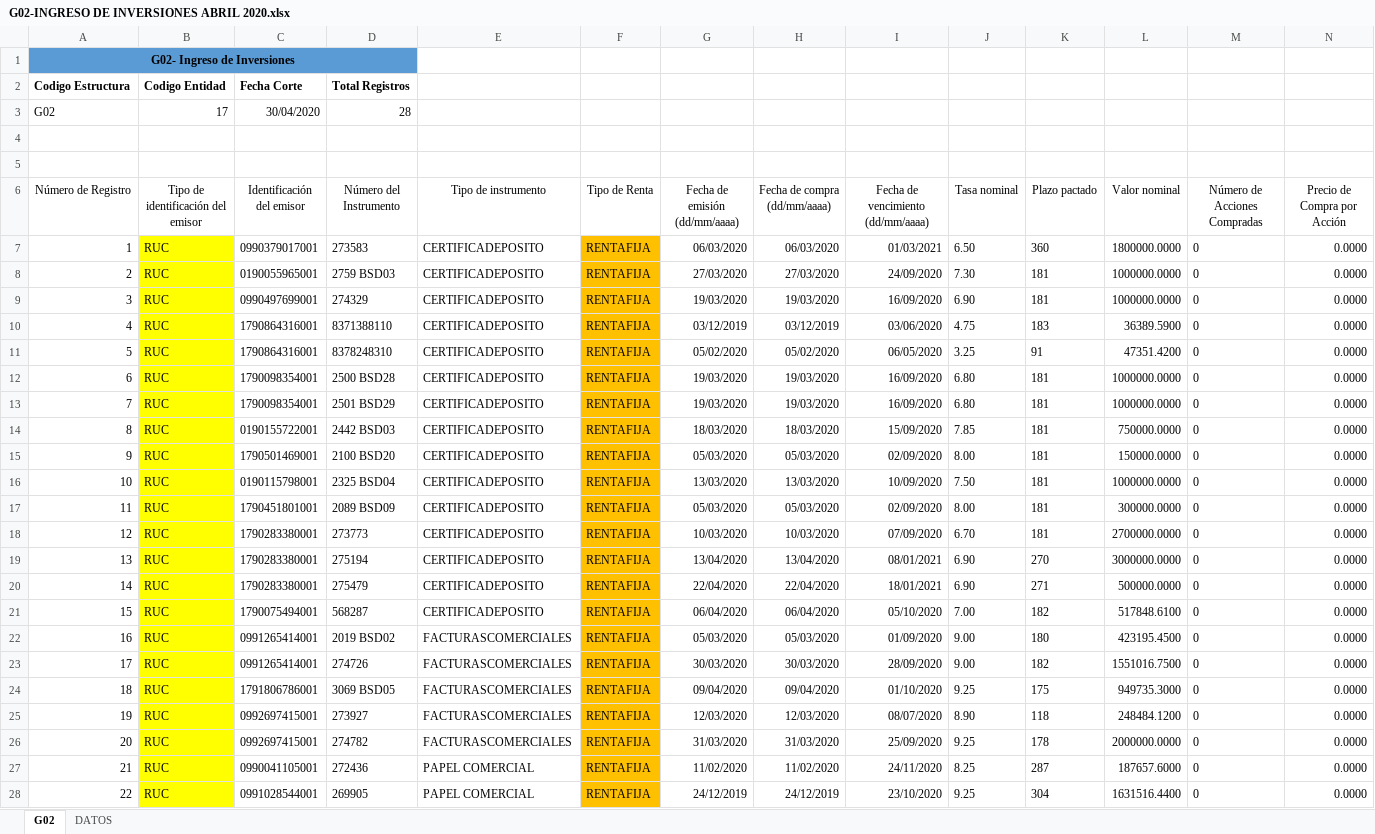
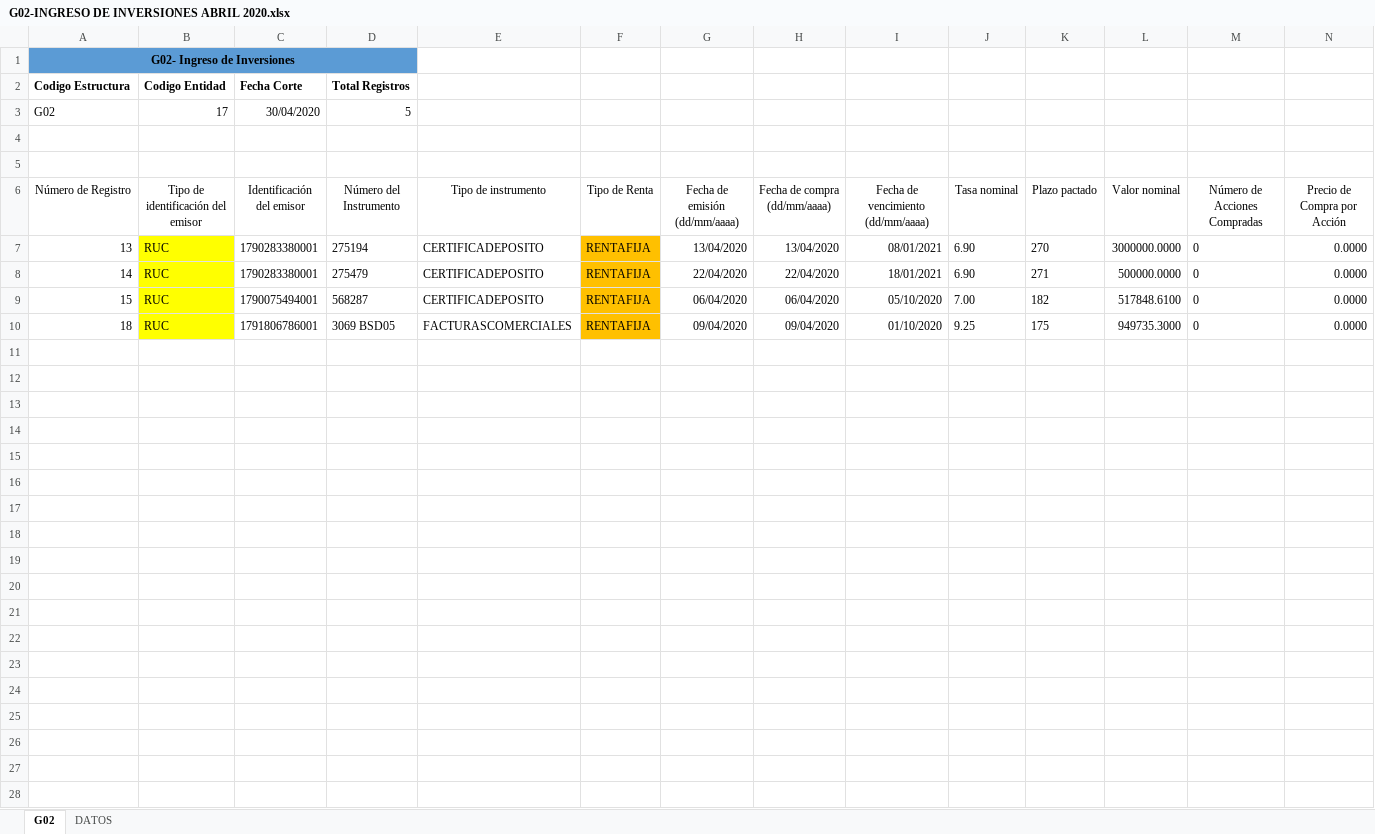
Before and after one commit to mannyalbert81/rp_c, an Excel workbook: DOCUMENTOS_GENERADOS/ESTRUCTURAS/BIESS/G02/G02-INGRESO DE INVERSIONES ABRIL 2020.xlsx, sheet G02, drawn as a sheet; only a part is shown; values as stored, in another font and other column widths than the file's, no borders; table styles not drawn; rows hold the shown columns only; the diff covers the shown part only; the diff names each change by its address in the sheet, - before the commit and + after, or states it on an @@ line.

```diff
--- a/DOCUMENTOS_GENERADOS/ESTRUCTURAS/BIESS/G02/G02-INGRESO DE INVERSIONES ABRIL 2020.xlsx (sheet G02)
+++ b/DOCUMENTOS_GENERADOS/ESTRUCTURAS/BIESS/G02/G02-INGRESO DE INVERSIONES ABRIL 2020.xlsx (sheet G02)
-D3 (Número del Instrumento): 28
+D3 (Número del Instrumento): 5
-row 7: 1 | RUC | 0990379017001 | 273583 | CERTIFICADEPOSITO | RENTAFIJA | 06/03/2020 | 06/03/2020 | 01/03/2021 | 6.50 | 360 | 1800000.0000 | 0 | 0.0000
-row 8: 2 | RUC | 0190055965001 | 2759 BSD03 | CERTIFICADEPOSITO | RENTAFIJA | 27/03/2020 | 27/03/2020 | 24/09/2020 | 7.30 | 181 | 1000000.0000 | 0 | 0.0000
-row 9: 3 | RUC | 0990497699001 | 274329 | CERTIFICADEPOSITO | RENTAFIJA | 19/03/2020 | 19/03/2020 | 16/09/2020 | 6.90 | 181 | 1000000.0000 | 0 | 0.0000
-row 10: 4 | RUC | 1790864316001 | 8371388110 | CERTIFICADEPOSITO | RENTAFIJA | 03/12/2019 | 03/12/2019 | 03/06/2020 | 4.75 | 183 | 36389.5900 | 0 | 0.0000
-row 11: 5 | RUC | 1790864316001 | 8378248310 | CERTIFICADEPOSITO | RENTAFIJA | 05/02/2020 | 05/02/2020 | 06/05/2020 | 3.25 | 91 | 47351.4200 | 0 | 0.0000
-row 12: 6 | RUC | 1790098354001 | 2500 BSD28 | CERTIFICADEPOSITO | RENTAFIJA | 19/03/2020 | 19/03/2020 | 16/09/2020 | 6.80 | 181 | 1000000.0000 | 0 | 0.0000
-row 13: 7 | RUC | 1790098354001 | 2501 BSD29 | CERTIFICADEPOSITO | RENTAFIJA | 19/03/2020 | 19/03/2020 | 16/09/2020 | 6.80 | 181 | 1000000.0000 | 0 | 0.0000
-row 14: 8 | RUC | 0190155722001 | 2442 BSD03 | CERTIFICADEPOSITO | RENTAFIJA | 18/03/2020 | 18/03/2020 | 15/09/2020 | 7.85 | 181 | 750000.0000 | 0 | 0.0000
-row 15: 9 | RUC | 1790501469001 | 2100 BSD20 | CERTIFICADEPOSITO | RENTAFIJA | 05/03/2020 | 05/03/2020 | 02/09/2020 | 8.00 | 181 | 150000.0000 | 0 | 0.0000
-row 16: 10 | RUC | 0190115798001 | 2325 BSD04 | CERTIFICADEPOSITO | RENTAFIJA | 13/03/2020 | 13/03/2020 | 10/09/2020 | 7.50 | 181 | 1000000.0000 | 0 | 0.0000
-row 17: 11 | RUC | 1790451801001 | 2089 BSD09 | CERTIFICADEPOSITO | RENTAFIJA | 05/03/2020 | 05/03/2020 | 02/09/2020 | 8.00 | 181 | 300000.0000 | 0 | 0.0000
-row 18: 12 | RUC | 1790283380001 | 273773 | CERTIFICADEPOSITO | RENTAFIJA | 10/03/2020 | 10/03/2020 | 07/09/2020 | 6.70 | 181 | 2700000.0000 | 0 | 0.0000
-row 22: 16 | RUC | 0991265414001 | 2019 BSD02 | FACTURASCOMERCIALES | RENTAFIJA | 05/03/2020 | 05/03/2020 | 01/09/2020 | 9.00 | 180 | 423195.4500 | 0 | 0.0000
-row 23: 17 | RUC | 0991265414001 | 274726 | FACTURASCOMERCIALES | RENTAFIJA | 30/03/2020 | 30/03/2020 | 28/09/2020 | 9.00 | 182 | 1551016.7500 | 0 | 0.0000
-row 25: 19 | RUC | 0992697415001 | 273927 | FACTURASCOMERCIALES | RENTAFIJA | 12/03/2020 | 12/03/2020 | 08/07/2020 | 8.90 | 118 | 248484.1200 | 0 | 0.0000
-row 26: 20 | RUC | 0992697415001 | 274782 | FACTURASCOMERCIALES | RENTAFIJA | 31/03/2020 | 31/03/2020 | 25/09/2020 | 9.25 | 178 | 2000000.0000 | 0 | 0.0000
-row 27: 21 | RUC | 0990041105001 | 272436 | PAPEL COMERCIAL | RENTAFIJA | 11/02/2020 | 11/02/2020 | 24/11/2020 | 8.25 | 287 | 187657.6000 | 0 | 0.0000
-row 28: 22 | RUC | 0991028544001 | 269905 | PAPEL COMERCIAL | RENTAFIJA | 24/12/2019 | 24/12/2019 | 23/10/2020 | 9.25 | 304 | 1631516.4400 | 0 | 0.0000
```
Also changed, not shown: 5 removed rows elsewhere in this sheet, DOCUMENTOS_GENERADOS/ESTRUCTURAS/BIESS/B17/PLANTILLA 17-2020-03-B1728042020.xlsx, DOCUMENTOS_GENERADOS/ESTRUCTURAS/BIESS/G02/G02-INGRESO DE INVERSIONES DICIEMBRE 2019.xlsx, 18 other files.
